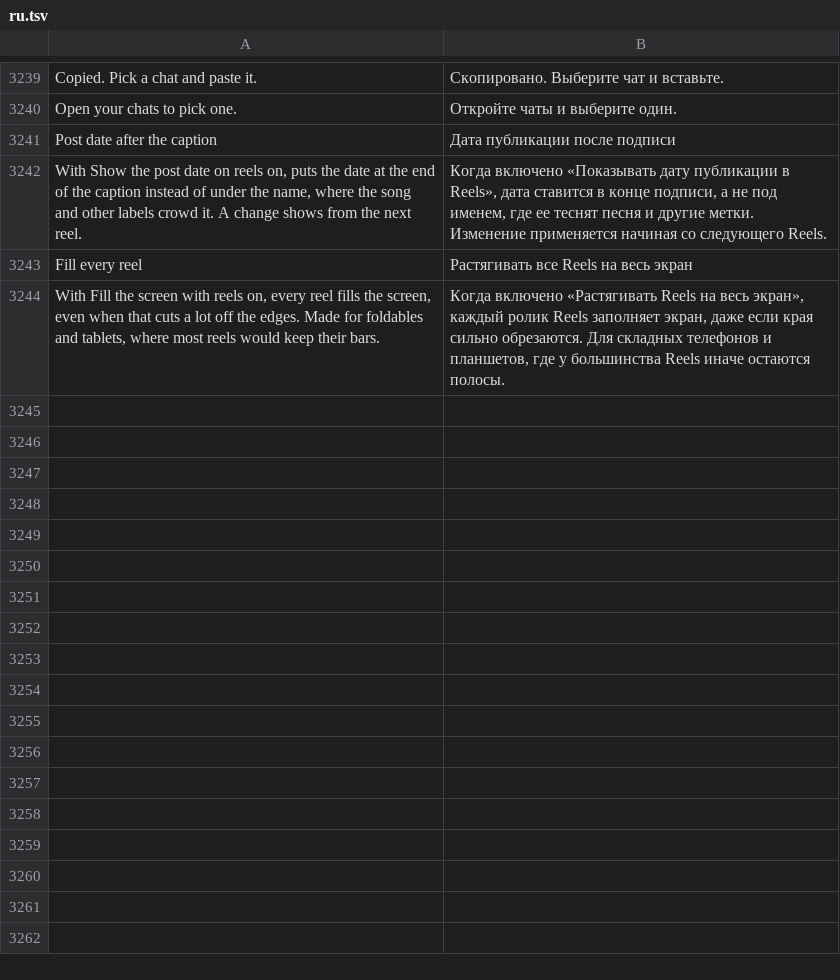
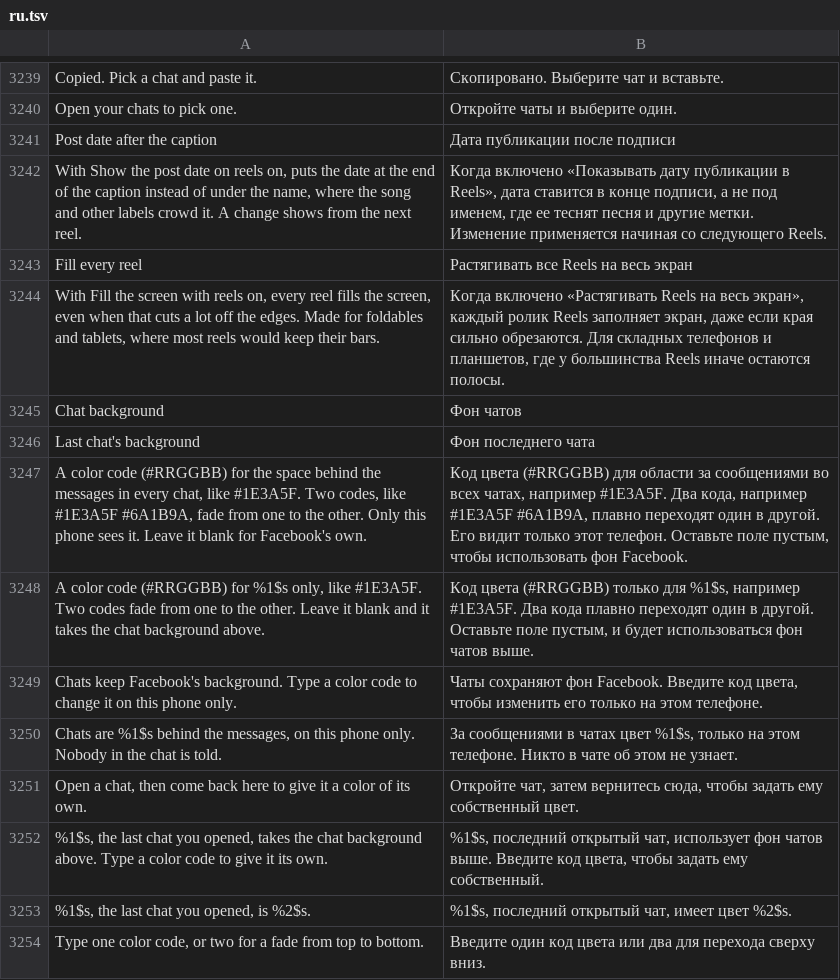
Before and after one commit to SysAdminDoc/HushFacebook, a TSV file: extensions/shared/library/src/main/l10n/ru.tsv, drawn as a sheet; only a part is shown, gaps mark what is left out.

```diff
--- a/extensions/shared/library/src/main/l10n/ru.tsv
+++ b/extensions/shared/library/src/main/l10n/ru.tsv
@@ -3244 +3244,11 @@ Fill every reel	Растягивать все Reels на весь экран
 With Fill the screen with reels on, every reel fills the screen, even when that cuts a lot off the edges. Made for foldables and tablets, where most reels would keep their bars.	Когда включено «Растягивать Reels на весь экран», каждый ролик Reels заполняет экран, даже если края сильно обрезаются. Для складных телефонов и планшетов, где у большинства Reels иначе остаются полосы.
+Chat background	Фон чатов
+Last chat's background	Фон последнего чата
+A color code (#RRGGBB) for the space behind the messages in every chat, like #1E3A5F. Two codes, like #1E3A5F #6A1B9A, fade from one to the other. Only this phone sees it. Leave it blank for Facebook's own.	Код цвета (#RRGGBB) для области за сообщениями во всех чатах, например #1E3A5F. Два кода, например #1E3A5F #6A1B9A, плавно переходят один в другой. Его видит только этот телефон. Оставьте поле пустым, чтобы использовать фон Facebook.
+A color code (#RRGGBB) for %1$s only, like #1E3A5F. Two codes fade from one to the other. Leave it blank and it takes the chat background above.	Код цвета (#RRGGBB) только для %1$s, например #1E3A5F. Два кода плавно переходят один в другой. Оставьте поле пустым, и будет использоваться фон чатов выше.
+Chats keep Facebook's background. Type a color code to change it on this phone only.	Чаты сохраняют фон Facebook. Введите код цвета, чтобы изменить его только на этом телефоне.
+Chats are %1$s behind the messages, on this phone only. Nobody in the chat is told.	За сообщениями в чатах цвет %1$s, только на этом телефоне. Никто в чате об этом не узнает.
+Open a chat, then come back here to give it a color of its own.	Откройте чат, затем вернитесь сюда, чтобы задать ему собственный цвет.
+%1$s, the last chat you opened, takes the chat background above. Type a color code to give it its own.	%1$s, последний открытый чат, использует фон чатов выше. Введите код цвета, чтобы задать ему собственный.
+%1$s, the last chat you opened, is %2$s.	%1$s, последний открытый чат, имеет цвет %2$s.
+Type one color code, or two for a fade from top to bottom.	Введите один код цвета или два для перехода сверху вниз.
```
Also changed, not shown: extensions/shared/library/src/main/l10n/ar.tsv, extensions/shared/library/src/main/l10n/bg.tsv, 48 other files.
